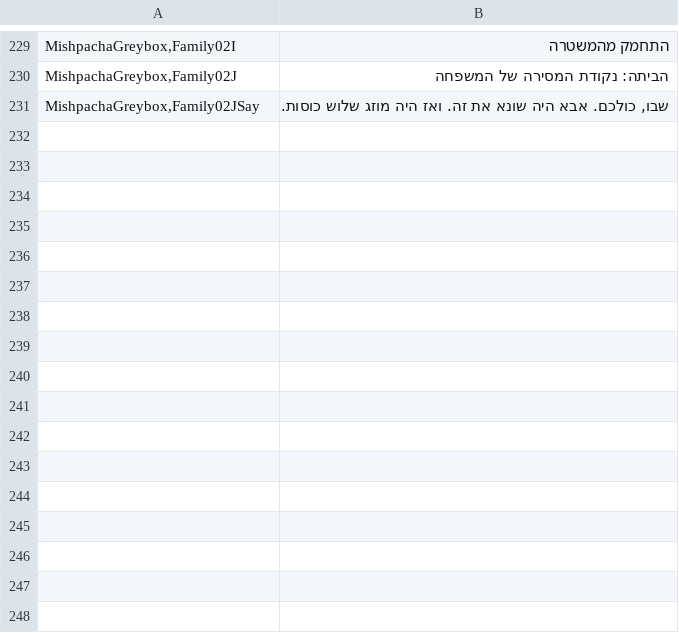
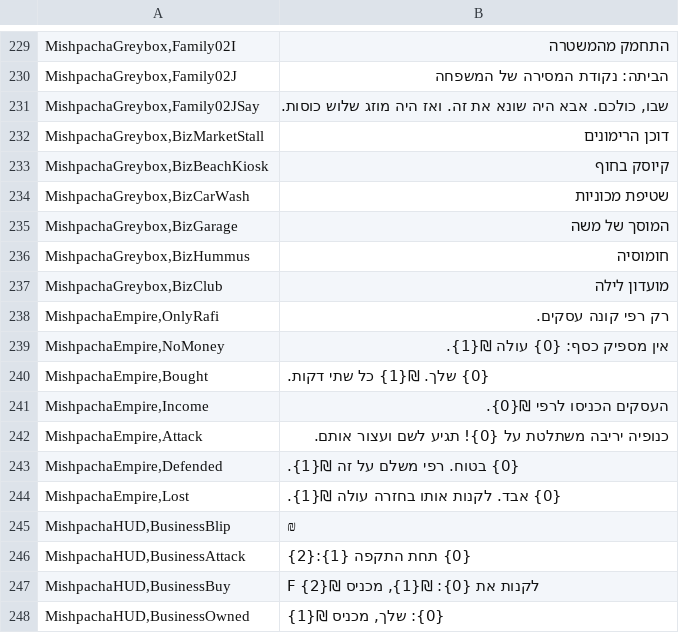
Before and after one commit to aviv112265-jpg/vigilant-invention, a TSV file: Tools/Hebrew.tsv, drawn as a sheet; only a part is shown, gaps mark what is left out.

```diff
--- a/Tools/Hebrew.tsv
+++ b/Tools/Hebrew.tsv
@@ -231 +231,18 @@ MishpachaGreybox,Family02J	הביתה: נקודת המסירה של המשפחה
 MishpachaGreybox,Family02JSay	שבו, כולכם. אבא היה שונא את זה. ואז היה מוזג שלוש כוסות.
+MishpachaGreybox,BizMarketStall	דוכן הרימונים
+MishpachaGreybox,BizBeachKiosk	קיוסק בחוף
+MishpachaGreybox,BizCarWash	שטיפת מכוניות
+MishpachaGreybox,BizGarage	המוסך של משה
+MishpachaGreybox,BizHummus	חומוסיה
+MishpachaGreybox,BizClub	מועדון לילה
+MishpachaEmpire,OnlyRafi	רק רפי קונה עסקים.
+MishpachaEmpire,NoMoney	אין מספיק כסף: {0} עולה ₪{1}.
+MishpachaEmpire,Bought	{0} שלך. ₪{1} כל שתי דקות.
+MishpachaEmpire,Income	העסקים הכניסו לרפי ₪{0}.
+MishpachaEmpire,Attack	כנופיה יריבה משתלטת על {0}! תגיע לשם ועצור אותם.
+MishpachaEmpire,Defended	{0} בטוח. רפי משלם על זה ₪{1}.
+MishpachaEmpire,Lost	{0} אבד. לקנות אותו בחזרה עולה ₪{1}.
+MishpachaHUD,BusinessBlip	₪
+MishpachaHUD,BusinessAttack	{0} תחת התקפה  {1}:{2}
+MishpachaHUD,BusinessBuy	F  לקנות את {0}: ₪{1}, מכניס ₪{2}
+MishpachaHUD,BusinessOwned	{0}: שלך, מכניס ₪{1}
```
Also changed, not shown: 20 other files.
